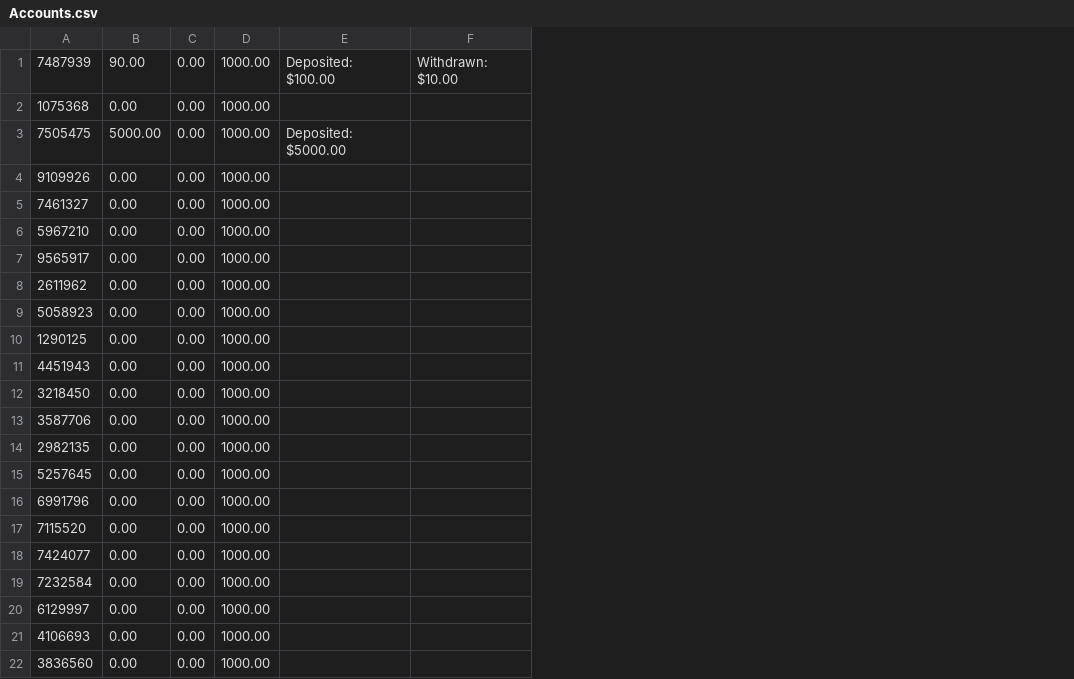
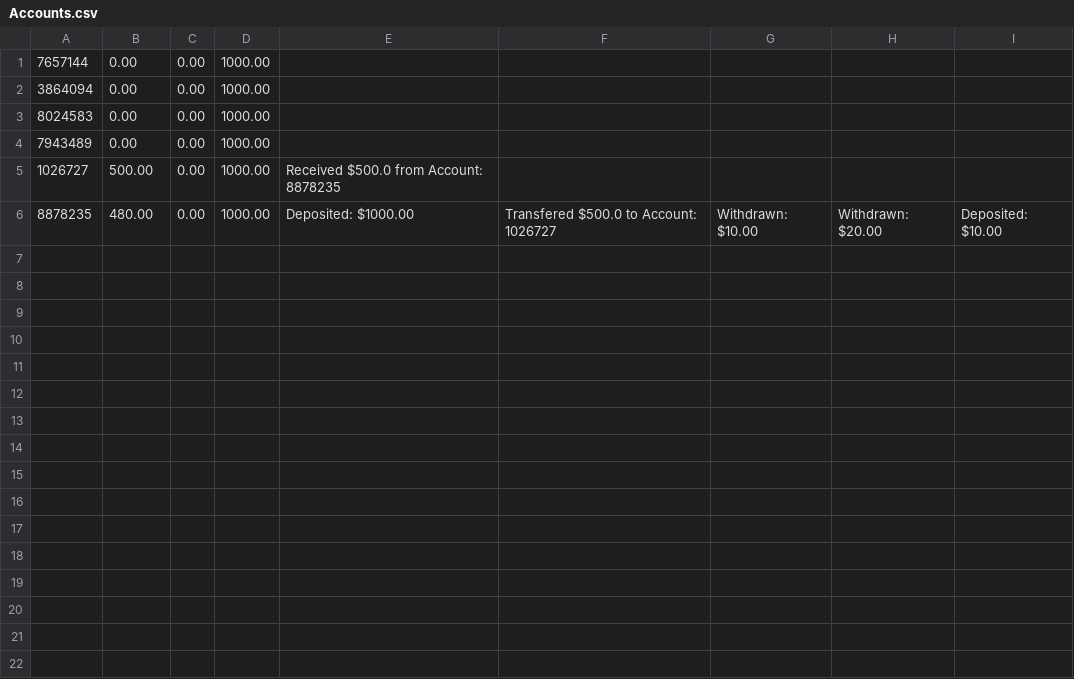
Before and after one commit to 2014felixchang/oop-project-csc1109, a CSV file: Accounts.csv, drawn as a sheet; removed rows and columns are numbered as before the commit, all else as after; the diff names each change by its address in the sheet, - before the commit and + after, or states it on an @@ line.

```diff
--- a/Accounts.csv
+++ b/Accounts.csv
-column A, rows 4-9: 9109926 | 7461327 | 5967210 | 9565917 | 2611962 | 5058923
+column A, rows 1-6: 7657144 | 3864094 | 8024583 | 7943489 | 1026727 | 8878235
-column E, empty
+column E, rows 5-6: Received $500.0 from Account: 8878235 | Deposited: $1000.00
+column F, row 6: Transfered $500.0 to Account: 1026727
+column H, row 6: Withdrawn: $20.00
+column I, row 6: Deposited: $10.00
-row 1: 7487939 | 90.00 | 0.00 | 1000.00 | Deposited: $100.00 | Withdrawn: $10.00
-row 2: 1075368 | 0.00 | 0.00 | 1000.00
-row 3: 7505475 | 5000.00 | 0.00 | 1000.00 | Deposited: $5000.00
-B5: 0.00
+B5: 500.00
-B6: 0.00
+B6: 480.00
-G6: (empty)
+G6: Withdrawn: $10.00
-row 10: 1290125 | 0.00 | 0.00 | 1000.00
-row 11: 4451943 | 0.00 | 0.00 | 1000.00
-row 12: 3218450 | 0.00 | 0.00 | 1000.00
-row 13: 3587706 | 0.00 | 0.00 | 1000.00
-row 14: 2982135 | 0.00 | 0.00 | 1000.00
-row 15: 5257645 | 0.00 | 0.00 | 1000.00
-row 16: 6991796 | 0.00 | 0.00 | 1000.00
-row 17: 7115520 | 0.00 | 0.00 | 1000.00
-row 18: 7424077 | 0.00 | 0.00 | 1000.00
-row 19: 7232584 | 0.00 | 0.00 | 1000.00
-row 20: 6129997 | 0.00 | 0.00 | 1000.00
-row 21: 4106693 | 0.00 | 0.00 | 1000.00
-row 22: 3836560 | 0.00 | 0.00 | 1000.00
```
Also changed, not shown: 12 other files.
